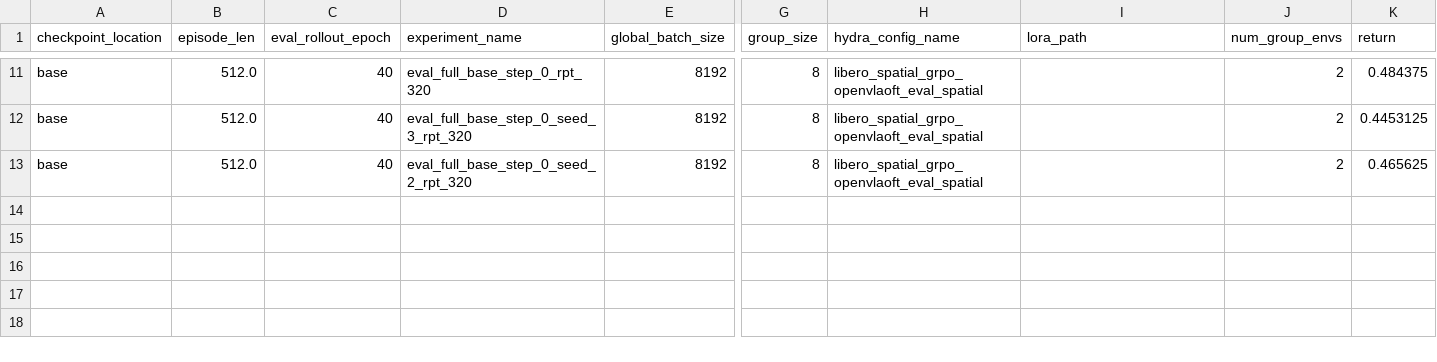
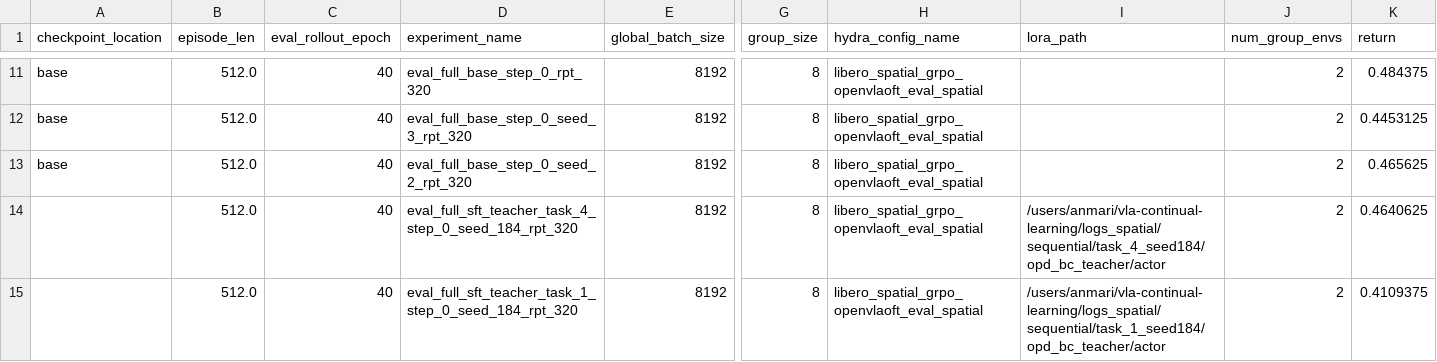
Before and after one commit to antoniomari/vla-continual-learning, a CSV file: results/eval_results.csv, drawn as a sheet; only a part is shown, gaps mark what is left out; rows hold the shown columns only; the diff names each change by its address in the sheet, - before the commit and + after, or states it on an @@ line.

```diff
--- a/results/eval_results.csv
+++ b/results/eval_results.csv
+row 14:  | 512.0 | 40 | eval_full_sft_teacher_task_4_step_0_seed_184_rpt_320 | 8192 | 8 | libero_spatial_grpo_openvlaoft_eval_spatial | /users/anmari/vla-continual-learning/logs_spatial/sequential/task_4_seed184/opd_bc_teacher/actor | 2 | 0.4640625
+row 15:  | 512.0 | 40 | eval_full_sft_teacher_task_1_step_0_seed_184_rpt_320 | 8192 | 8 | libero_spatial_grpo_openvlaoft_eval_spatial | /users/anmari/vla-continual-learning/logs_spatial/sequential/task_1_seed184/opd_bc_teacher/actor | 2 | 0.4109375
```
Also changed, not shown: 6 other files.
